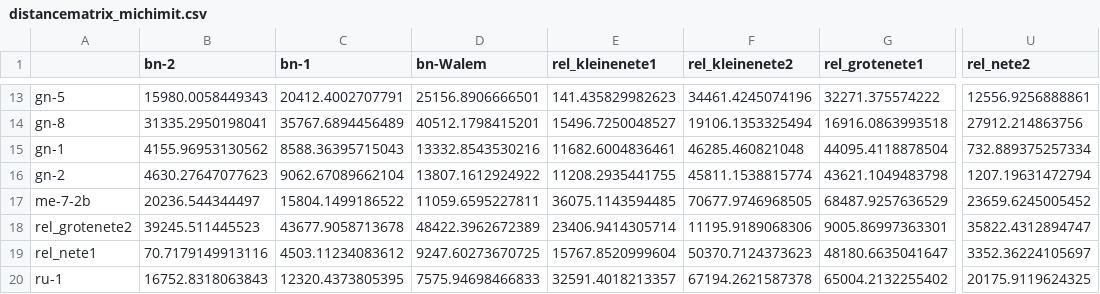
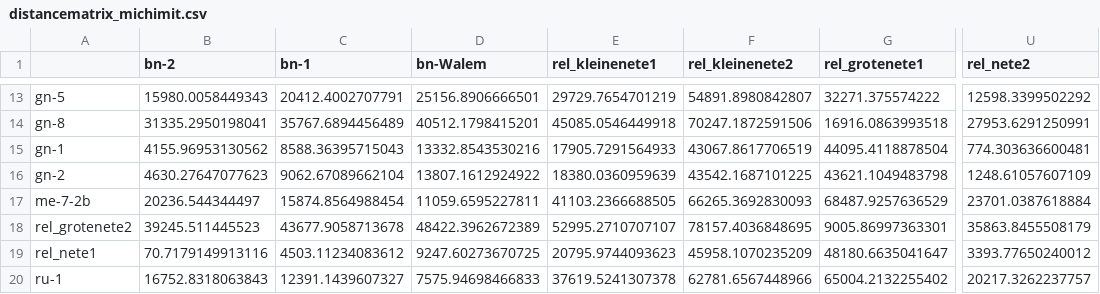
Before and after one commit to inbo/fish-tracking, a CSV file: scripts/receiver_distance_analysis/results/distancematrix_michimit.csv, drawn as a sheet; only a part is shown, gaps mark what is left out; the diff covers the shown part only; the diff names each change by its address in the sheet, - before the commit and + after, or states it on an @@ line.

Commit message:
add kleine nete to calculate distances

```diff
--- a/scripts/receiver_distance_analysis/results/distancematrix_michimit.csv
+++ b/scripts/receiver_distance_analysis/results/distancematrix_michimit.csv
-E13 (rel_kleinenete1): 141.435829982623
+E13 (rel_kleinenete1): 29729.7654701219
-F13 (rel_kleinenete2): 34461.4245074196
+F13 (rel_kleinenete2): 54891.8980842807
-U13 (rel_nete2): 12556.9256888861
+U13 (rel_nete2): 12598.3399502292
-E14 (rel_kleinenete1): 15496.7250048527
+E14 (rel_kleinenete1): 45085.0546449918
-F14 (rel_kleinenete2): 19106.1353325494
+F14 (rel_kleinenete2): 70247.1872591506
-U14 (rel_nete2): 27912.214863756
+U14 (rel_nete2): 27953.6291250991
-E15 (rel_kleinenete1): 11682.6004836461
+E15 (rel_kleinenete1): 17905.7291564933
-F15 (rel_kleinenete2): 46285.460821048
+F15 (rel_kleinenete2): 43067.8617706519
-U15 (rel_nete2): 732.889375257334
+U15 (rel_nete2): 774.303636600481
-E16 (rel_kleinenete1): 11208.2935441755
+E16 (rel_kleinenete1): 18380.0360959639
-F16 (rel_kleinenete2): 45811.1538815774
+F16 (rel_kleinenete2): 43542.1687101225
-U16 (rel_nete2): 1207.19631472794
+U16 (rel_nete2): 1248.61057607109
-C17 (bn-1): 15804.1499186522
+C17 (bn-1): 15874.8564988454
-E17 (rel_kleinenete1): 36075.1143594485
+E17 (rel_kleinenete1): 41103.2366688505
-F17 (rel_kleinenete2): 70677.9746968505
+F17 (rel_kleinenete2): 66265.3692830093
-U17 (rel_nete2): 23659.6245005452
+U17 (rel_nete2): 23701.0387618884
-E18 (rel_kleinenete1): 23406.9414305714
+E18 (rel_kleinenete1): 52995.2710707107
-F18 (rel_kleinenete2): 11195.9189068306
+F18 (rel_kleinenete2): 78157.4036848695
-U18 (rel_nete2): 35822.4312894747
+U18 (rel_nete2): 35863.8455508179
-E19 (rel_kleinenete1): 15767.8520999604
+E19 (rel_kleinenete1): 20795.9744093623
-F19 (rel_kleinenete2): 50370.7124373623
+F19 (rel_kleinenete2): 45958.1070235209
-U19 (rel_nete2): 3352.36224105697
+U19 (rel_nete2): 3393.77650240012
-C20 (bn-1): 12320.4373805395
+C20 (bn-1): 12391.1439607327
-E20 (rel_kleinenete1): 32591.4018213357
+E20 (rel_kleinenete1): 37619.5241307378
-F20 (rel_kleinenete2): 67194.2621587378
+F20 (rel_kleinenete2): 62781.6567448966
-U20 (rel_nete2): 20175.9119624325
+U20 (rel_nete2): 20217.3262237757
```
Also changed, not shown: 96 edited cells elsewhere in this file, 6 other files.
